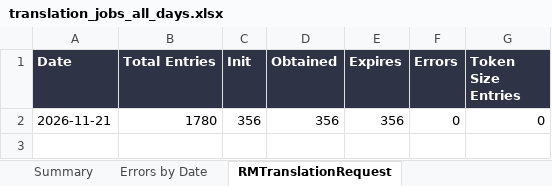
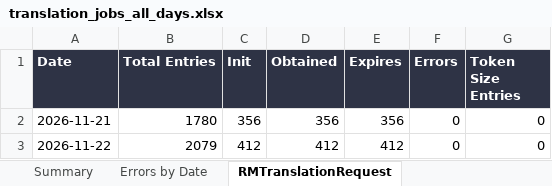
Before and after one commit to adeporra/rm-translation-reports, an Excel workbook: translation_jobs_all_days.xlsx, sheet RMTranslationRequest, drawn as a sheet; values as stored, in another font and other column widths than the file's, no borders; the diff names each change by its address in the sheet, - before the commit and + after, or states it on an @@ line.

```diff
--- a/translation_jobs_all_days.xlsx (sheet RMTranslationRequest)
+++ b/translation_jobs_all_days.xlsx (sheet RMTranslationRequest)
+row 3: 2026-11-22 | 2079 | 412 | 412 | 412 | 0 | 0
```
Also changed, not shown: sheet Translation Jobs, sheet Summary, sheet Errors by Date, 5 other files.
